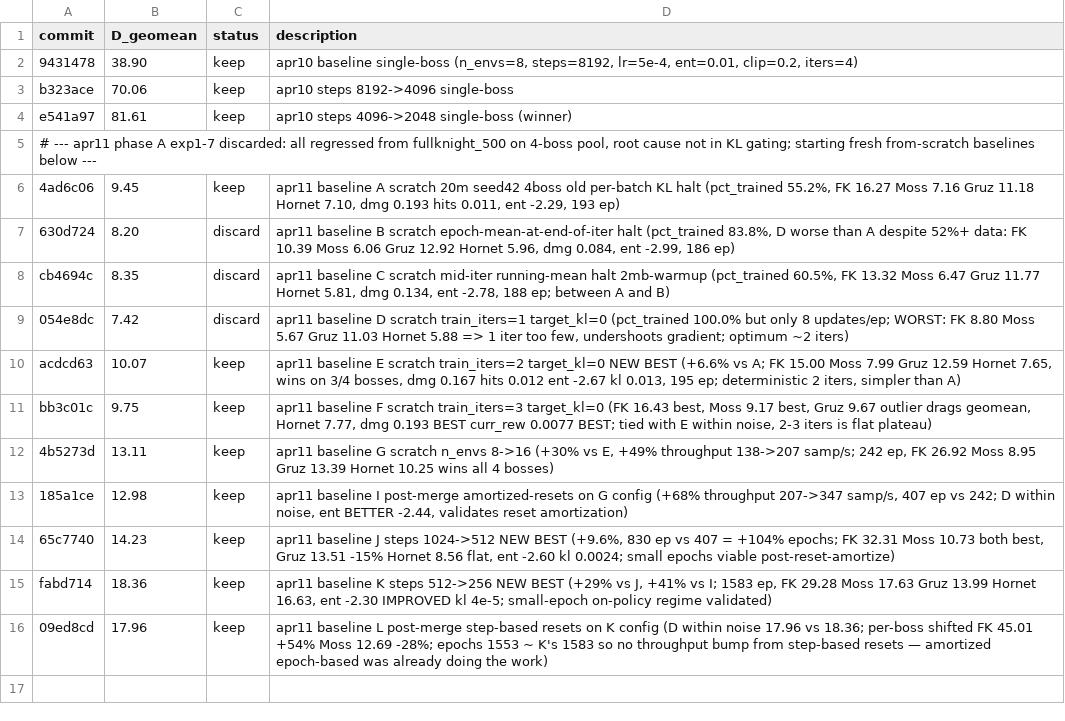
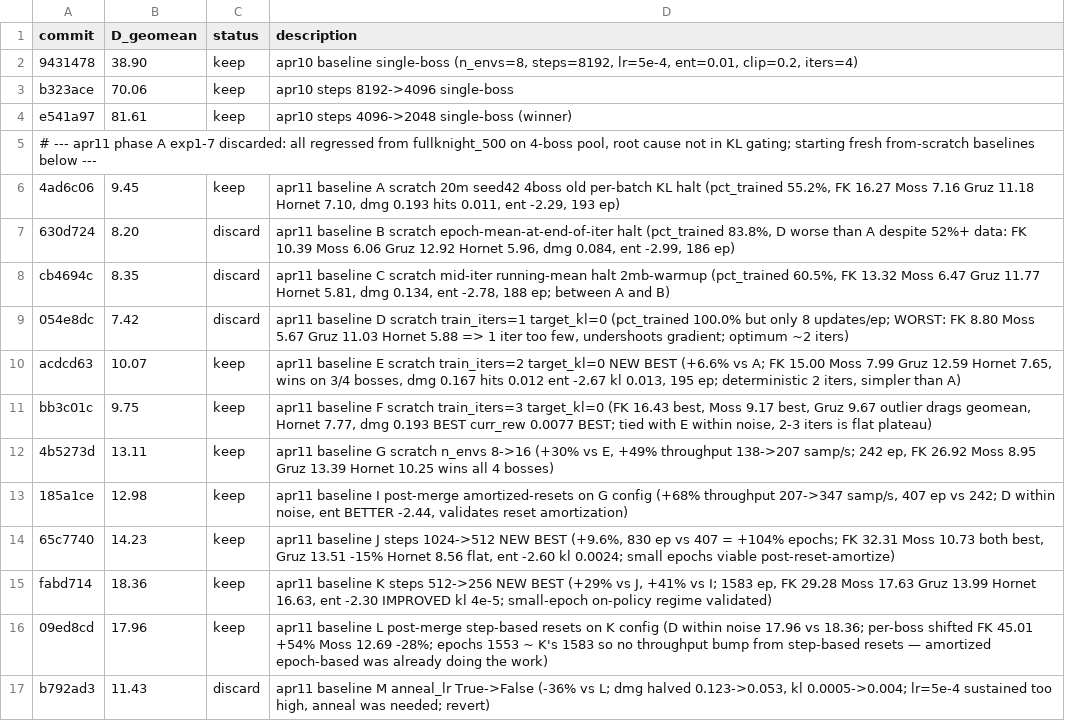
Before and after one commit to Ramora0/FullKnight, a TSV file: autoresearch/results.tsv, drawn as a sheet.

Commit message:
baseline N: revert anneal_lr=True + gae_lambda 0.95->0.9 (less V-bootstrap dependence at rollout_len=16)

```diff
--- a/autoresearch/results.tsv
+++ b/autoresearch/results.tsv
@@ -16 +16,2 @@ fabd714	18.36	keep	apr11 baseline K steps 512->256 NEW BEST (+29% vs J, +41% vs
 09ed8cd	17.96	keep	apr11 baseline L post-merge step-based resets on K config (D within noise 17.96 vs 18.36; per-boss shifted FK 45.01 +54% Moss 12.69 -28%; epochs 1553 ~ K's 1583 so no throughput bump from step-based resets — amortized epoch-based was already doing the work)
+b792ad3	11.43	discard	apr11 baseline M anneal_lr True->False (-36% vs L; dmg halved 0.123->0.053, kl 0.0005->0.004; lr=5e-4 sustained too high, anneal was needed; revert)
```
Also changed, not shown: 1 other file.
